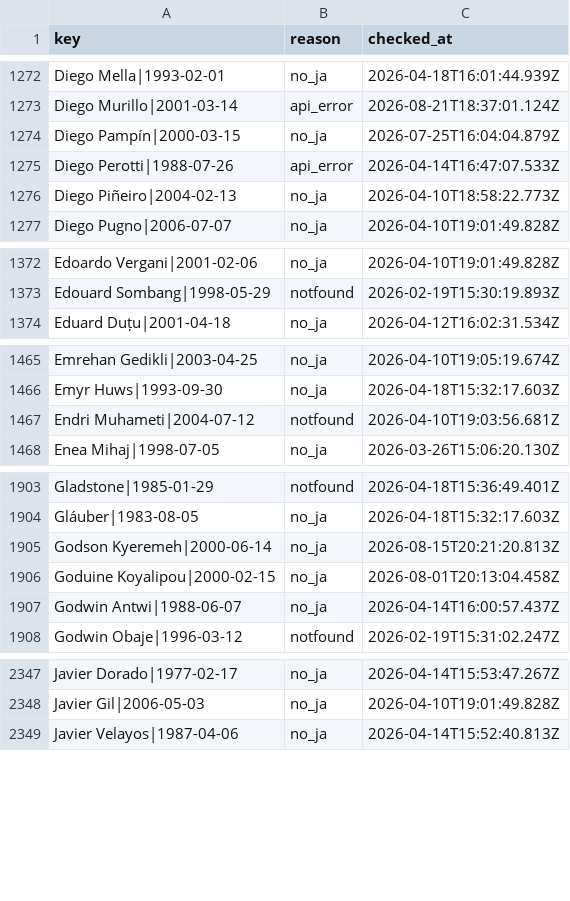
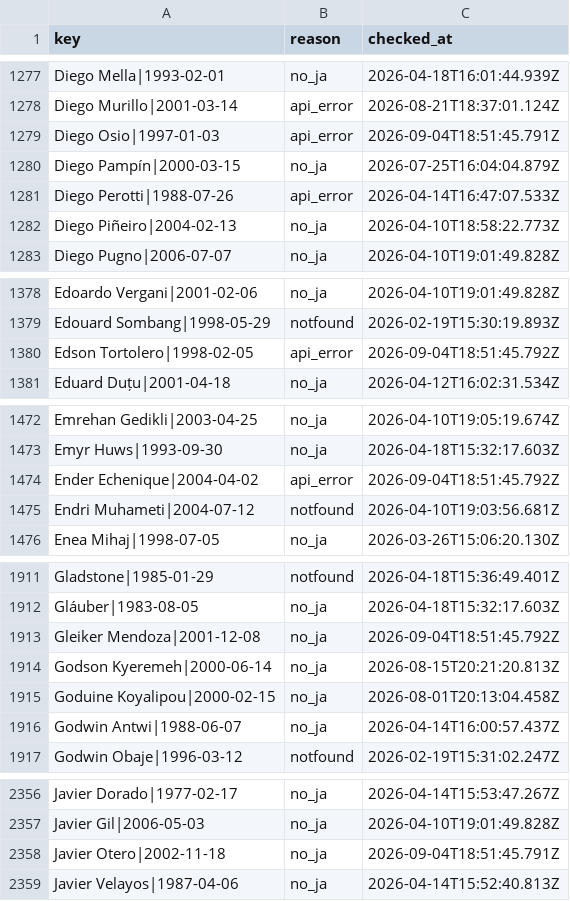
Before and after one commit to football-archive/start, a CSV file: src/data/name_map_fail.csv, drawn as a sheet; only a part is shown, gaps mark what is left out; the diff covers the shown part only; the diff names each change by its address in the sheet, - before the commit and + after, or states it on an @@ line.

```diff
--- a/src/data/name_map_fail.csv
+++ b/src/data/name_map_fail.csv
+row 1279: Diego Osio|1997-01-03 | api_error | 2026-09-04T18:51:45.791Z
+row 1380: Edson Tortolero|1998-02-05 | api_error | 2026-09-04T18:51:45.792Z
+row 1474: Ender Echenique|2004-04-02 | api_error | 2026-09-04T18:51:45.792Z
+row 1913: Gleiker Mendoza|2001-12-08 | no_ja | 2026-09-04T18:51:45.792Z
+row 2358: Javier Otero|2002-11-18 | no_ja | 2026-09-04T18:51:45.791Z
```
Also changed, not shown: 10 added rows elsewhere in this file, src/data/name_map.csv, src/data/nt_tournament_meta.csv, 9 other files.
